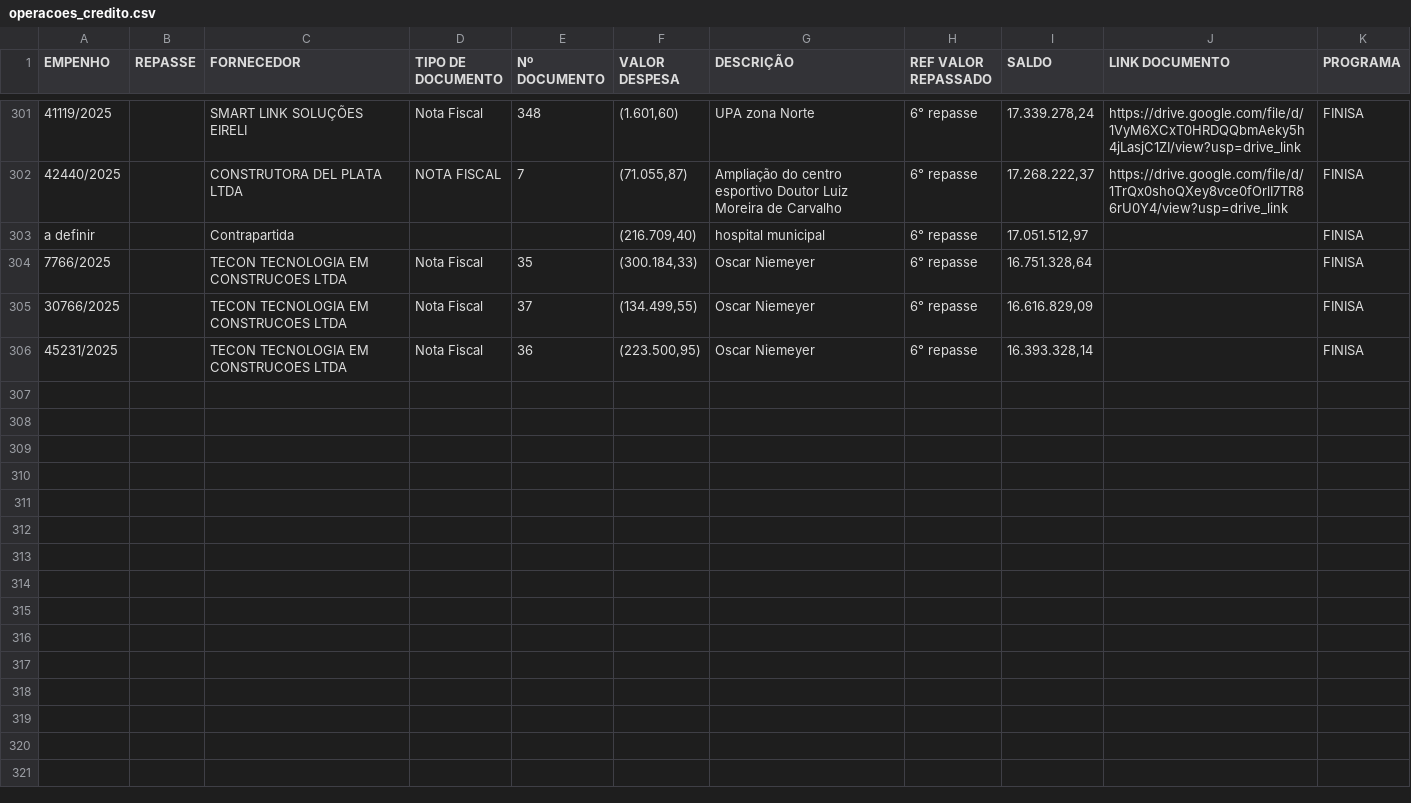
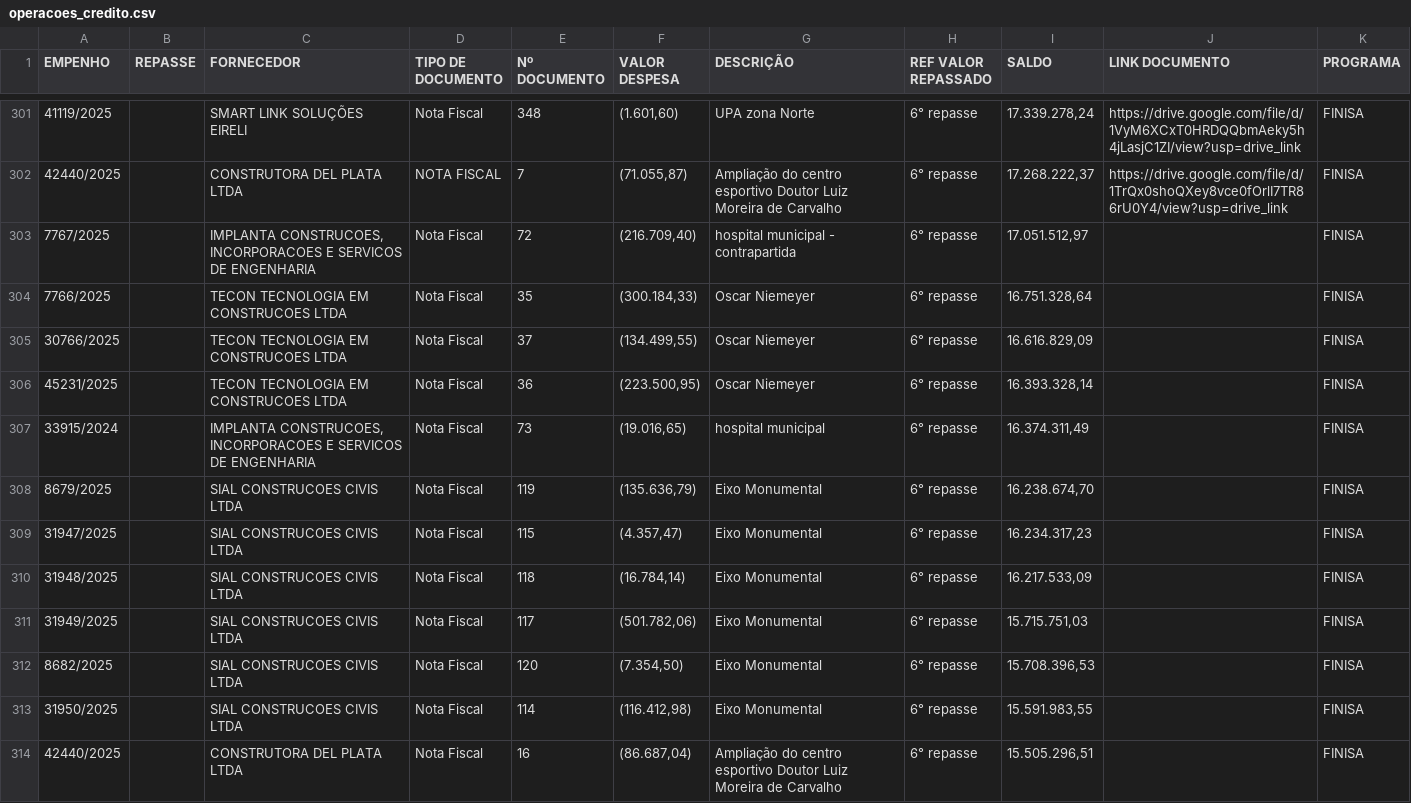
Before and after one commit to controleconveniosmaringa-a11y/controle-emendas, a CSV file: operacoes_credito.csv, drawn as a sheet; only a part is shown, gaps mark what is left out; removed rows and columns are numbered as before the commit, all else as after; the diff names each change by its address in the sheet, - before the commit and + after, or states it on an @@ line.

Commit message:
🔄 Sincronização unificada das abas de crédito

```diff
--- a/operacoes_credito.csv
+++ b/operacoes_credito.csv
-row 303: a definir |  | Contrapartida |  |  | (216.709,40) | hospital municipal | 6° repasse | 17.051.512,97 |  | FINISA
+row 303: 7767/2025 |  | IMPLANTA CONSTRUCOES, INCORPORACOES E SERVICOS DE ENGENHARIA | Nota Fiscal | 72 | (216.709,40) | hospital municipal - contrapartida | 6° repasse | 17.051.512,97 |  | FINISA
+row 307: 33915/2024 |  | IMPLANTA CONSTRUCOES, INCORPORACOES E SERVICOS DE ENGENHARIA | Nota Fiscal | 73 | (19.016,65) | hospital municipal | 6° repasse | 16.374.311,49 |  | FINISA
+row 308: 8679/2025 |  | SIAL CONSTRUCOES CIVIS LTDA | Nota Fiscal | 119 | (135.636,79) | Eixo Monumental | 6° repasse | 16.238.674,70 |  | FINISA
+row 309: 31947/2025 |  | SIAL CONSTRUCOES CIVIS LTDA | Nota Fiscal | 115 | (4.357,47) | Eixo Monumental | 6° repasse | 16.234.317,23 |  | FINISA
+row 310: 31948/2025 |  | SIAL CONSTRUCOES CIVIS LTDA | Nota Fiscal | 118 | (16.784,14) | Eixo Monumental | 6° repasse | 16.217.533,09 |  | FINISA
+row 311: 31949/2025 |  | SIAL CONSTRUCOES CIVIS LTDA | Nota Fiscal | 117 | (501.782,06) | Eixo Monumental | 6° repasse | 15.715.751,03 |  | FINISA
+row 312: 8682/2025 |  | SIAL CONSTRUCOES CIVIS LTDA | Nota Fiscal | 120 | (7.354,50) | Eixo Monumental | 6° repasse | 15.708.396,53 |  | FINISA
+row 313: 31950/2025 |  | SIAL CONSTRUCOES CIVIS LTDA | Nota Fiscal | 114 | (116.412,98) | Eixo Monumental | 6° repasse | 15.591.983,55 |  | FINISA
+row 314: 42440/2025 |  | CONSTRUTORA DEL PLATA LTDA | Nota Fiscal | 16 | (86.687,04) | Ampliação do centro esportivo Doutor Luiz Moreira de Carvalho | 6° repasse | 15.505.296,51 |  | FINISA
```
